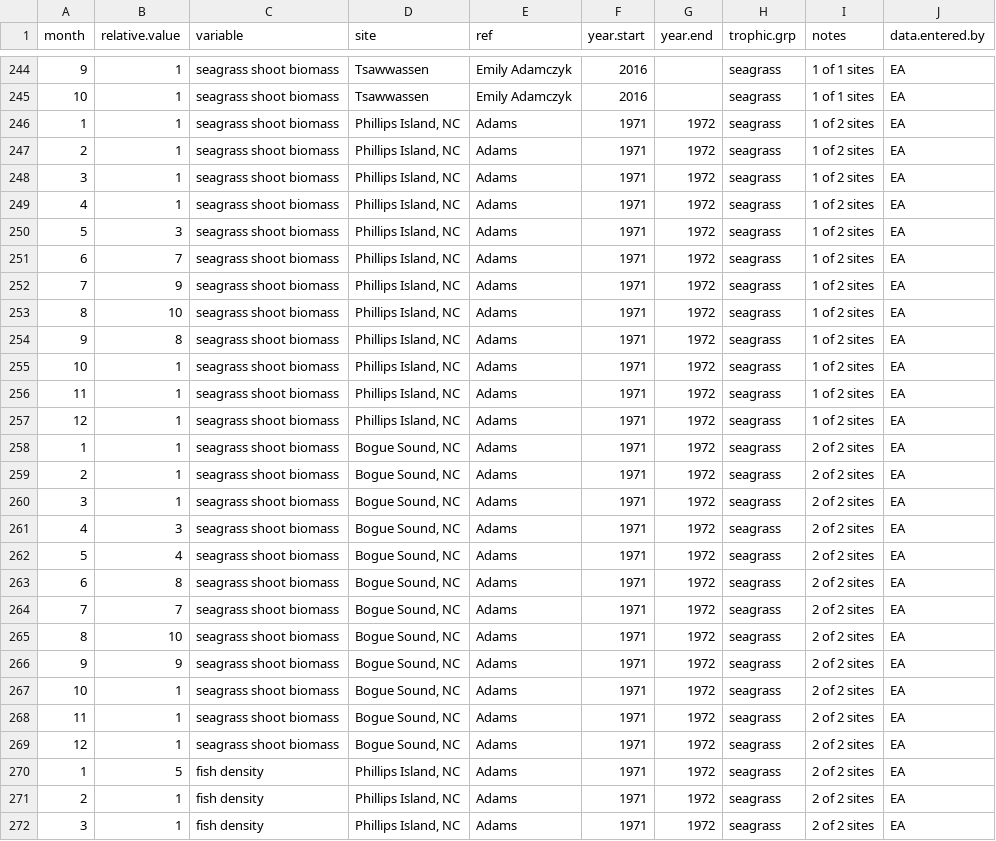
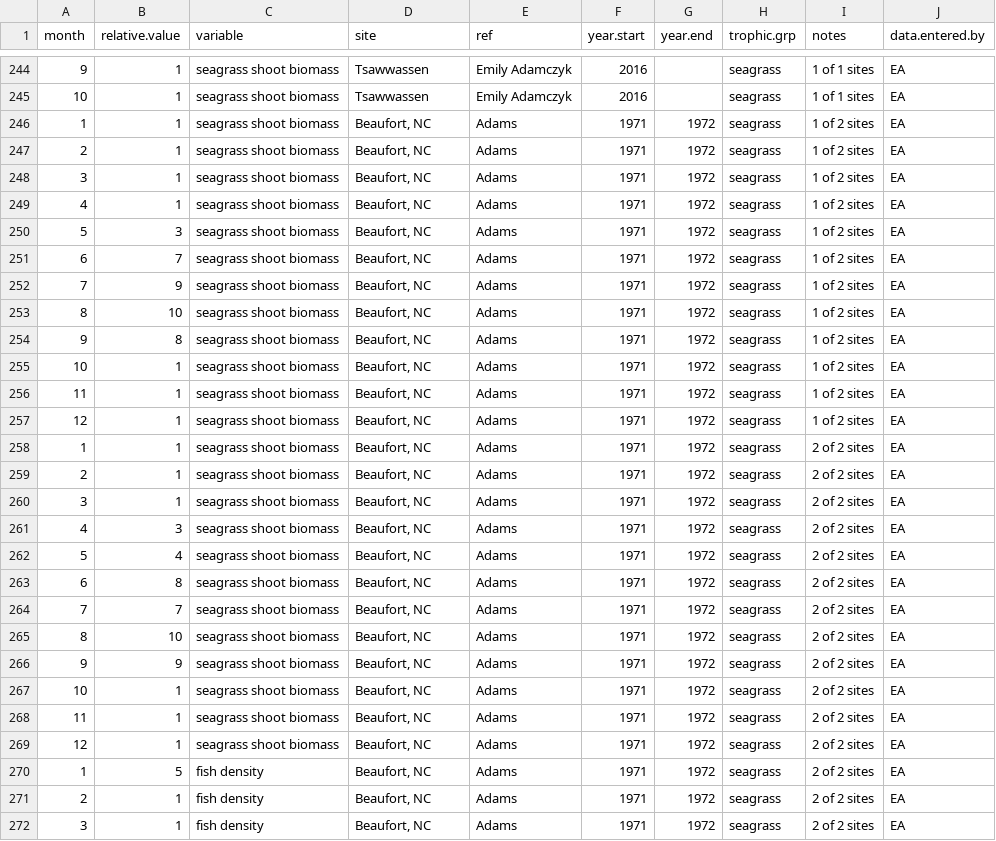
Before and after one commit to mioconnor78/seagrasstime, a CSV file: sg.seasonality.data.csv, drawn as a sheet; only a part is shown, gaps mark what is left out; the diff covers the shown part only; the diff names each change by its address in the sheet, - before the commit and + after, or states it on an @@ line.

Commit message:
Updated site names

```diff
--- a/sg.seasonality.data.csv
+++ b/sg.seasonality.data.csv
-D246:D257 (site): Phillips Island, NC
+D246:D257 (site): Beaufort, NC
-D258:D269 (site): Bogue Sound, NC
+D258:D269 (site): Beaufort, NC
-D270:D272 (site): Phillips Island, NC
+D270:D272 (site): Beaufort, NC
```
Also changed, not shown: 33 edited cells elsewhere in this file.
